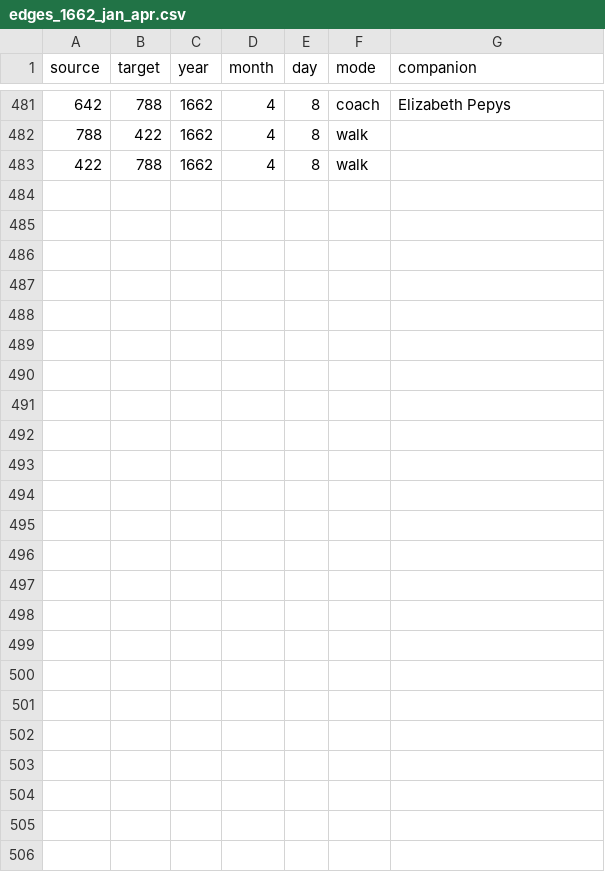
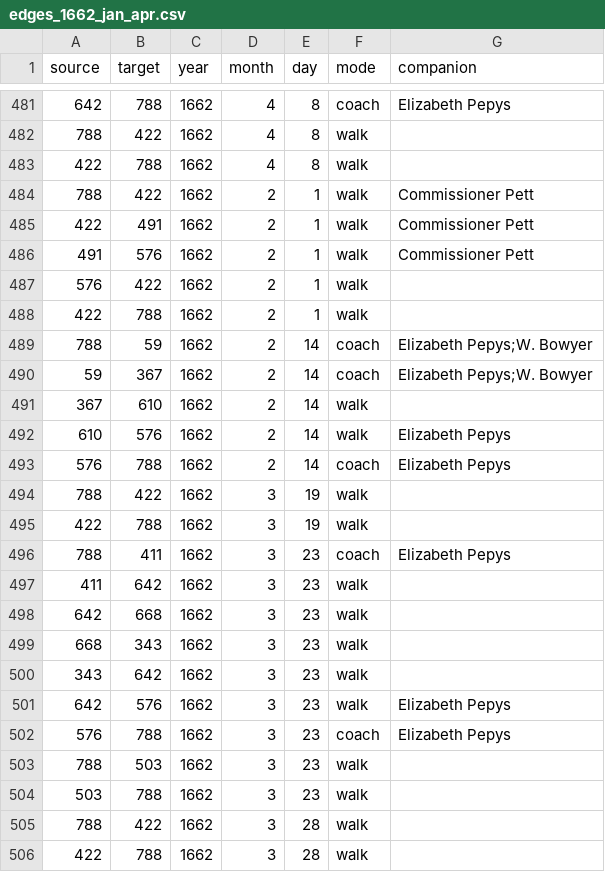
Before and after one commit to jmotis/networking-pepys, a CSV file: edges_1662_jan_apr.csv, drawn as a sheet; only a part is shown, gaps mark what is left out; the diff names each change by its address in the sheet, - before the commit and + after, or states it on an @@ line.

```diff
--- a/edges_1662_jan_apr.csv
+++ b/edges_1662_jan_apr.csv
+row 484: 788 | 422 | 1662 | 2 | 1 | walk | Commissioner Pett
+row 485: 422 | 491 | 1662 | 2 | 1 | walk | Commissioner Pett
+row 486: 491 | 576 | 1662 | 2 | 1 | walk | Commissioner Pett
+row 487: 576 | 422 | 1662 | 2 | 1 | walk
+row 488: 422 | 788 | 1662 | 2 | 1 | walk
+row 489: 788 | 59 | 1662 | 2 | 14 | coach | Elizabeth Pepys;W. Bowyer
+row 490: 59 | 367 | 1662 | 2 | 14 | coach | Elizabeth Pepys;W. Bowyer
+row 491: 367 | 610 | 1662 | 2 | 14 | walk
+row 492: 610 | 576 | 1662 | 2 | 14 | walk | Elizabeth Pepys
+row 493: 576 | 788 | 1662 | 2 | 14 | coach | Elizabeth Pepys
+row 494: 788 | 422 | 1662 | 3 | 19 | walk
+row 495: 422 | 788 | 1662 | 3 | 19 | walk
+row 496: 788 | 411 | 1662 | 3 | 23 | coach | Elizabeth Pepys
+row 497: 411 | 642 | 1662 | 3 | 23 | walk
+row 498: 642 | 668 | 1662 | 3 | 23 | walk
+row 499: 668 | 343 | 1662 | 3 | 23 | walk
+row 500: 343 | 642 | 1662 | 3 | 23 | walk
+row 501: 642 | 576 | 1662 | 3 | 23 | walk | Elizabeth Pepys
+row 502: 576 | 788 | 1662 | 3 | 23 | coach | Elizabeth Pepys
+row 503: 788 | 503 | 1662 | 3 | 23 | walk
+row 504: 503 | 788 | 1662 | 3 | 23 | walk
+row 505: 788 | 422 | 1662 | 3 | 28 | walk
+row 506: 422 | 788 | 1662 | 3 | 28 | walk
```
Also changed, not shown: edges_1662_sep_dec.csv, edges_1663_may_aug.csv.
